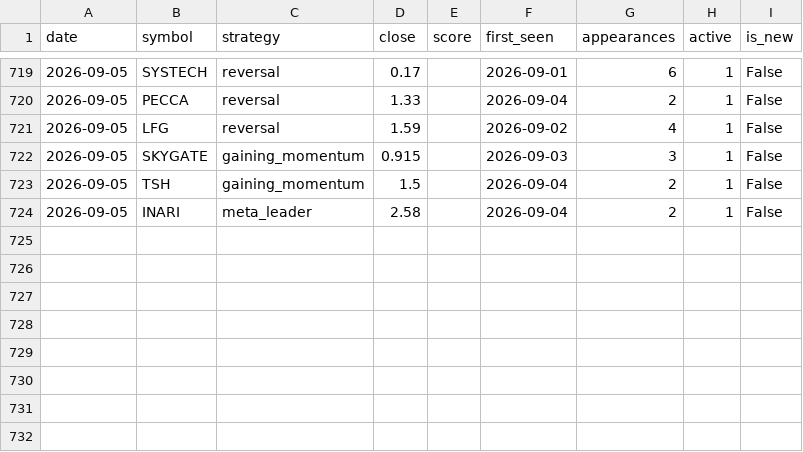
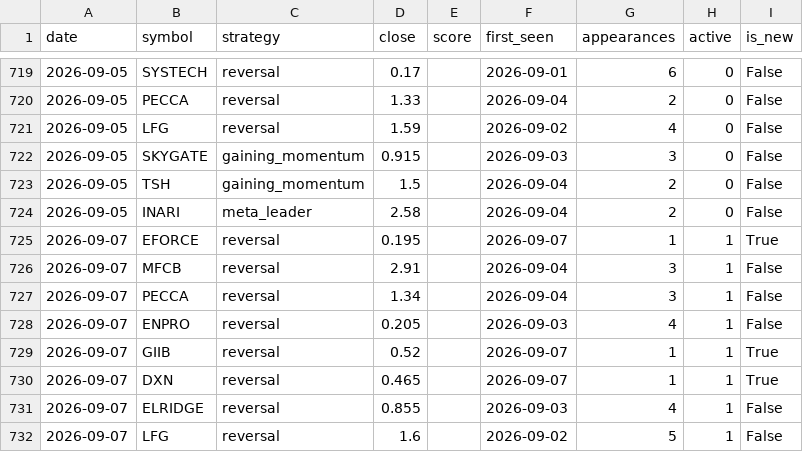
Before and after one commit to yankkhaing-watermelon/watermelon, a CSV file: app_signals_myx.csv, drawn as a sheet; only a part is shown, gaps mark what is left out; the diff covers the shown part only.

```diff
--- a/app_signals_myx.csv
+++ b/app_signals_myx.csv
@@ -719,6 +719,14 @@ date,symbol,strategy,close,score,first_seen,appearances,active,is_new
-2026-09-05,SYSTECH,reversal,0.17,,2026-09-01,6,1,False
-2026-09-05,PECCA,reversal,1.33,,2026-09-04,2,1,False
-2026-09-05,LFG,reversal,1.59,,2026-09-02,4,1,False
-2026-09-05,SKYGATE,gaining_momentum,0.915,,2026-09-03,3,1,False
-2026-09-05,TSH,gaining_momentum,1.5,,2026-09-04,2,1,False
-2026-09-05,INARI,meta_leader,2.58,,2026-09-04,2,1,False
+2026-09-05,SYSTECH,reversal,0.17,,2026-09-01,6,0,False
+2026-09-05,PECCA,reversal,1.33,,2026-09-04,2,0,False
+2026-09-05,LFG,reversal,1.59,,2026-09-02,4,0,False
+2026-09-05,SKYGATE,gaining_momentum,0.915,,2026-09-03,3,0,False
+2026-09-05,TSH,gaining_momentum,1.5,,2026-09-04,2,0,False
+2026-09-05,INARI,meta_leader,2.58,,2026-09-04,2,0,False
+2026-09-07,EFORCE,reversal,0.195,,2026-09-07,1,1,True
+2026-09-07,MFCB,reversal,2.91,,2026-09-04,3,1,False
+2026-09-07,PECCA,reversal,1.34,,2026-09-04,3,1,False
+2026-09-07,ENPRO,reversal,0.205,,2026-09-03,4,1,False
+2026-09-07,GIIB,reversal,0.52,,2026-09-07,1,1,True
+2026-09-07,DXN,reversal,0.465,,2026-09-07,1,1,True
+2026-09-07,ELRIDGE,reversal,0.855,,2026-09-03,4,1,False
+2026-09-07,LFG,reversal,1.6,,2026-09-02,5,1,False
```
Also changed, not shown: 54 edited cells elsewhere in this file.
